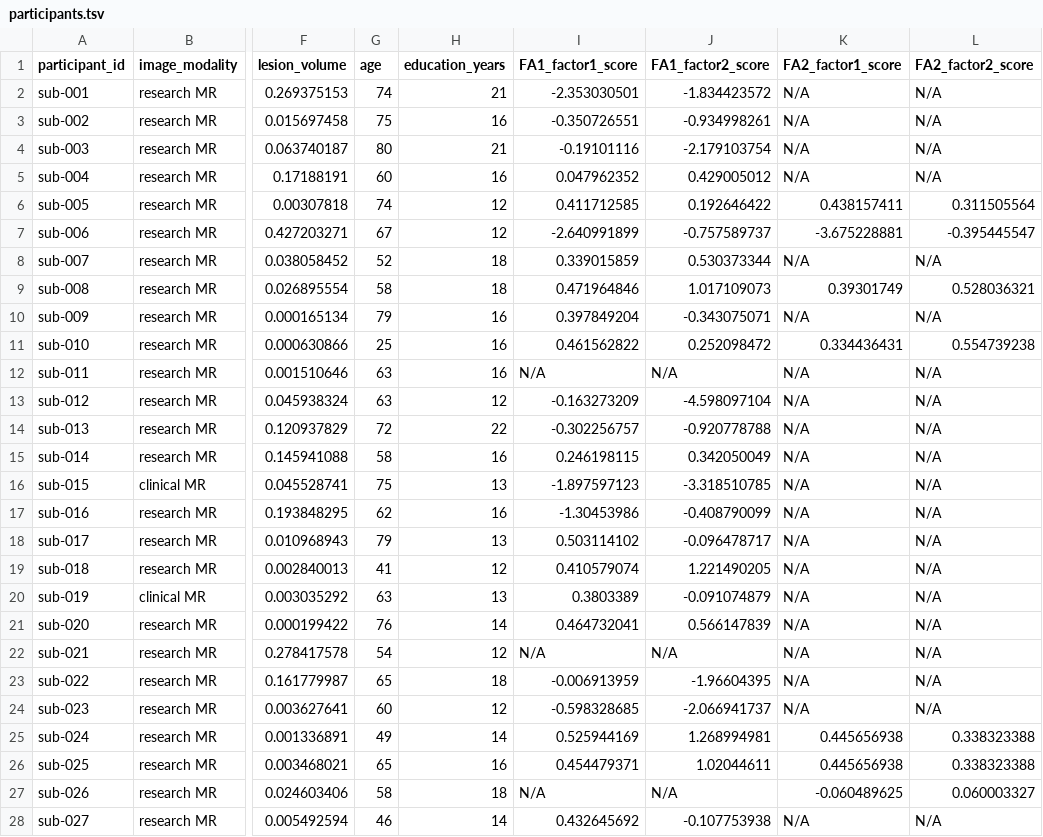
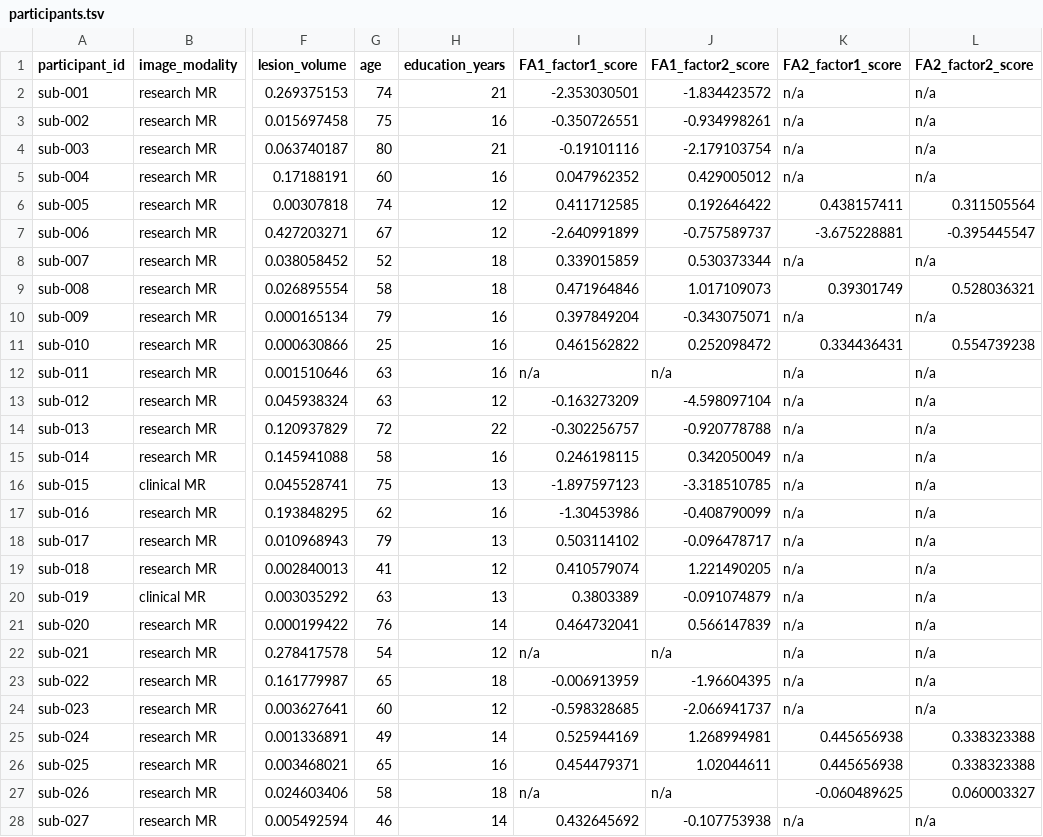
Before and after one commit to OpenNeuroDatasets-JSONLD/ds006533, a TSV file: participants.tsv, drawn as a sheet; only a part is shown, gaps mark what is left out; the diff covers the shown part only; the diff names each change by its address in the sheet, - before the commit and + after, or states it on an @@ line.

Commit message:
[OpenNeuro] Recorded changes

```diff
--- a/participants.tsv
+++ b/participants.tsv
-K2:K5 (FA2_factor1_score): N/A
+K2:K5 (FA2_factor1_score): n/a
-L2:L5 (FA2_factor2_score): N/A
+L2:L5 (FA2_factor2_score): n/a
-K8 (FA2_factor1_score): N/A
+K8 (FA2_factor1_score): n/a
-L8 (FA2_factor2_score): N/A
+L8 (FA2_factor2_score): n/a
-K10 (FA2_factor1_score): N/A
+K10 (FA2_factor1_score): n/a
-L10 (FA2_factor2_score): N/A
+L10 (FA2_factor2_score): n/a
-I12 (FA1_factor1_score): N/A
+I12 (FA1_factor1_score): n/a
-J12 (FA1_factor2_score): N/A
+J12 (FA1_factor2_score): n/a
-K12:K24 (FA2_factor1_score): N/A
+K12:K24 (FA2_factor1_score): n/a
-L12:L24 (FA2_factor2_score): N/A
+L12:L24 (FA2_factor2_score): n/a
-I22 (FA1_factor1_score): N/A
+I22 (FA1_factor1_score): n/a
-J22 (FA1_factor2_score): N/A
+J22 (FA1_factor2_score): n/a
-I27 (FA1_factor1_score): N/A
+I27 (FA1_factor1_score): n/a
-J27 (FA1_factor2_score): N/A
+J27 (FA1_factor2_score): n/a
-K28 (FA2_factor1_score): N/A
+K28 (FA2_factor1_score): n/a
-L28 (FA2_factor2_score): N/A
+L28 (FA2_factor2_score): n/a
```
Also changed, not shown: 48 edited cells elsewhere in this file.
